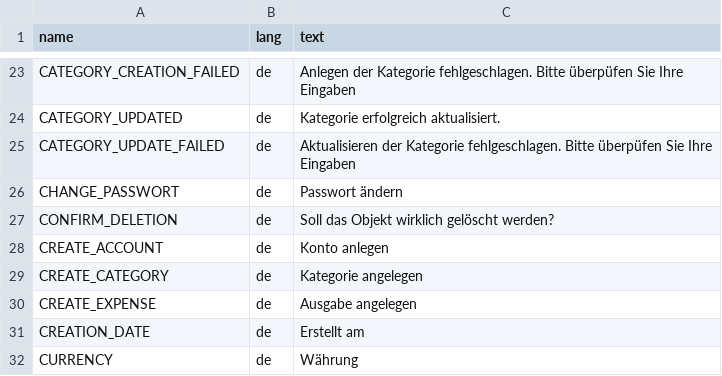
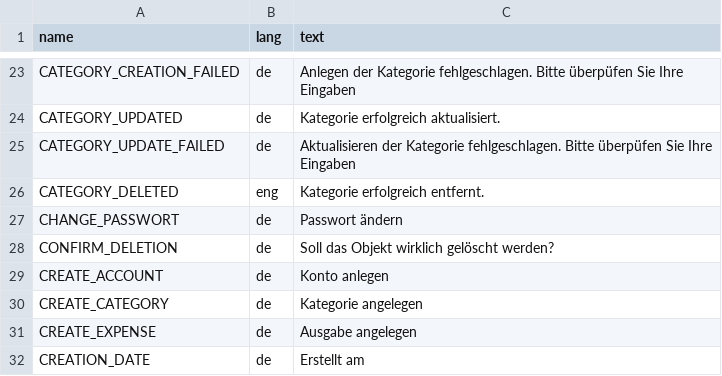
Before and after one commit to h3nr1-g/djangobudget, a CSV file: common/lang/de.csv, drawn as a sheet; only a part is shown, gaps mark what is left out; the shorter side is filled out with more unchanged rows; the diff names each change by its address in the sheet, - before the commit and + after, or states it on an @@ line.

```diff
--- a/common/lang/de.csv
+++ b/common/lang/de.csv
+row 26: CATEGORY_DELETED | eng | Kategorie erfolgreich entfernt.
```
Also changed, not shown: 6 other files.
